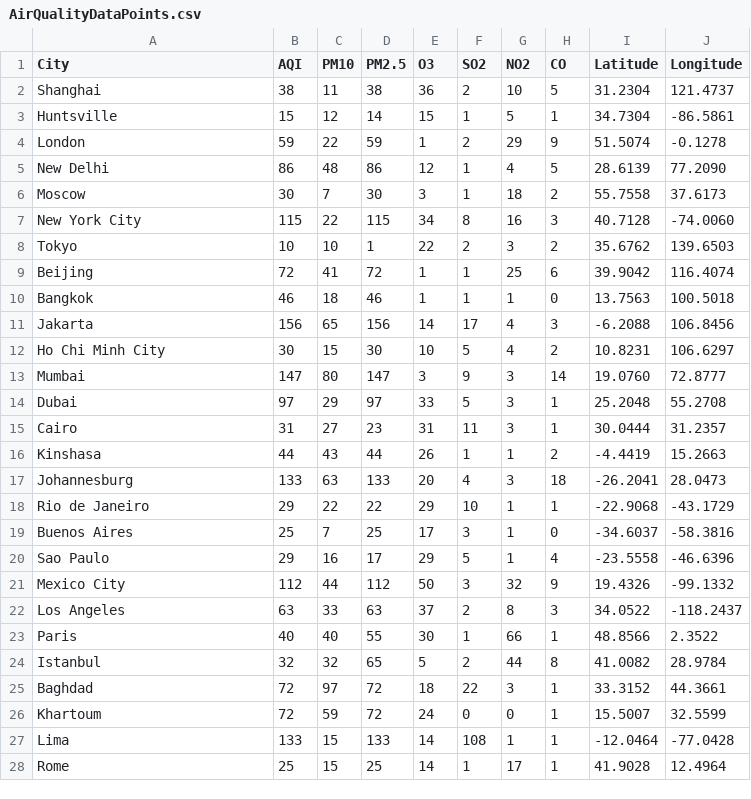
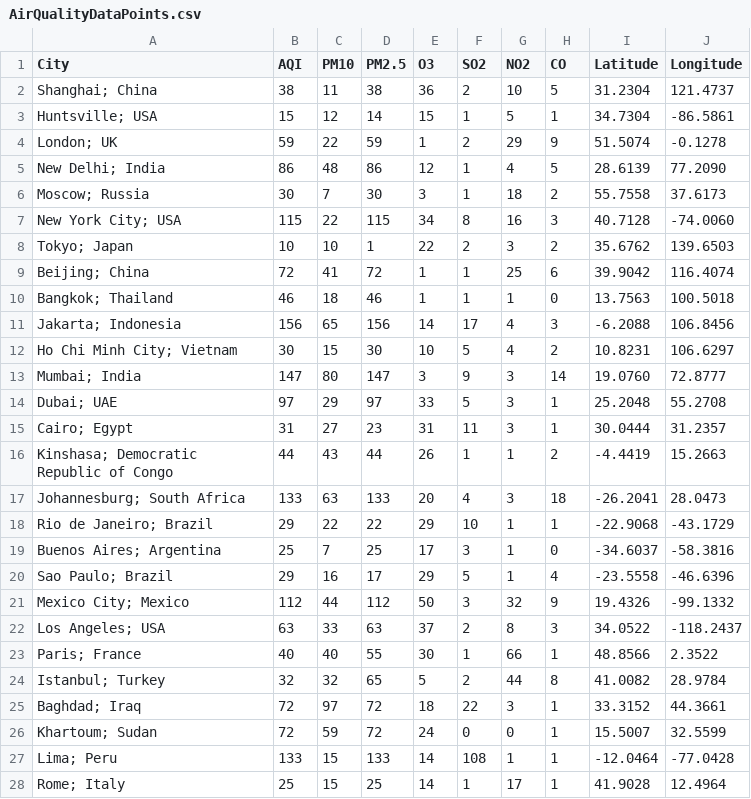
Before and after one commit to d1splayname/Biocode-Medhack-Project, a CSV file: program/AirQualityDataPoints.csv, drawn as a sheet; only a part is shown; the diff covers the shown part only.

```diff
--- a/program/AirQualityDataPoints.csv
+++ b/program/AirQualityDataPoints.csv
@@ -1,28 +1,28 @@
 City,AQI,PM10,PM2.5,O3,SO2,NO2,CO,Latitude,Longitude
-Shanghai,38,11,38,36,2,10,5,31.2304,121.4737
-Huntsville,15,12,14,15,1,5,1,34.7304,-86.5861
-London,59,22,59,1,2,29,9,51.5074,-0.1278
-New Delhi,86,48,86,12,1,4,5,28.6139,77.2090
-Moscow,30,7,30,3,1,18,2,55.7558,37.6173
-New York City,115,22,115,34,8,16,3,40.7128,-74.0060
-Tokyo,10,10,1,22,2,3,2,35.6762,139.6503
-Beijing,72,41,72,1,1,25,6,39.9042,116.4074
-Bangkok,46,18,46,1,1,1,0,13.7563,100.5018
-Jakarta,156,65,156,14,17,4,3,-6.2088,106.8456
-Ho Chi Minh City,30,15,30,10,5,4,2,10.8231,106.6297
-Mumbai,147,80,147,3,9,3,14,19.0760,72.8777
-Dubai,97,29,97,33,5,3,1,25.2048,55.2708
-Cairo,31,27,23,31,11,3,1,30.0444,31.2357
-Kinshasa,44,43,44,26,1,1,2,-4.4419,15.2663
-Johannesburg,133,63,133,20,4,3,18,-26.2041,28.0473
-Rio de Janeiro,29,22,22,29,10,1,1,-22.9068,-43.1729
-Buenos Aires,25,7,25,17,3,1,0,-34.6037,-58.3816
-Sao Paulo,29,16,17,29,5,1,4,-23.5558,-46.6396
-Mexico City,112,44,112,50,3,32,9,19.4326,-99.1332
-Los Angeles,63,33,63,37,2,8,3,34.0522,-118.2437
-Paris,40,40,55,30,1,66,1,48.8566,2.3522
-Istanbul,32,32,65,5,2,44,8,41.0082,28.9784
-Baghdad,72,97,72,18,22,3,1,33.3152,44.3661
-Khartoum,72,59,72,24,0,0,1,15.5007,32.5599
-Lima,133,15,133,14,108,1,1,-12.0464,-77.0428
-Rome,25,15,25,14,1,17,1,41.9028,12.4964
+Shanghai; China,38,11,38,36,2,10,5,31.2304,121.4737
+Huntsville; USA,15,12,14,15,1,5,1,34.7304,-86.5861
+London; UK,59,22,59,1,2,29,9,51.5074,-0.1278
+New Delhi; India,86,48,86,12,1,4,5,28.6139,77.2090
+Moscow; Russia,30,7,30,3,1,18,2,55.7558,37.6173
+New York City; USA,115,22,115,34,8,16,3,40.7128,-74.0060
+Tokyo; Japan,10,10,1,22,2,3,2,35.6762,139.6503
+Beijing; China,72,41,72,1,1,25,6,39.9042,116.4074
+Bangkok; Thailand,46,18,46,1,1,1,0,13.7563,100.5018
+Jakarta; Indonesia,156,65,156,14,17,4,3,-6.2088,106.8456
+Ho Chi Minh City; Vietnam,30,15,30,10,5,4,2,10.8231,106.6297
+Mumbai; India,147,80,147,3,9,3,14,19.0760,72.8777
+Dubai; UAE,97,29,97,33,5,3,1,25.2048,55.2708
+Cairo; Egypt,31,27,23,31,11,3,1,30.0444,31.2357
+Kinshasa; Democratic Republic of Congo,44,43,44,26,1,1,2,-4.4419,15.2663
+Johannesburg; South Africa,133,63,133,20,4,3,18,-26.2041,28.0473
+Rio de Janeiro; Brazil,29,22,22,29,10,1,1,-22.9068,-43.1729
+Buenos Aires; Argentina,25,7,25,17,3,1,0,-34.6037,-58.3816
+Sao Paulo; Brazil,29,16,17,29,5,1,4,-23.5558,-46.6396
+Mexico City; Mexico,112,44,112,50,3,32,9,19.4326,-99.1332
+Los Angeles; USA,63,33,63,37,2,8,3,34.0522,-118.2437
+Paris; France,40,40,55,30,1,66,1,48.8566,2.3522
+Istanbul; Turkey,32,32,65,5,2,44,8,41.0082,28.9784
+Baghdad; Iraq,72,97,72,18,22,3,1,33.3152,44.3661
+Khartoum; Sudan,72,59,72,24,0,0,1,15.5007,32.5599
+Lima; Peru,133,15,133,14,108,1,1,-12.0464,-77.0428
+Rome; Italy,25,15,25,14,1,17,1,41.9028,12.4964
```
Also changed, not shown: 5 edited cells elsewhere in this file, 1 other file.
